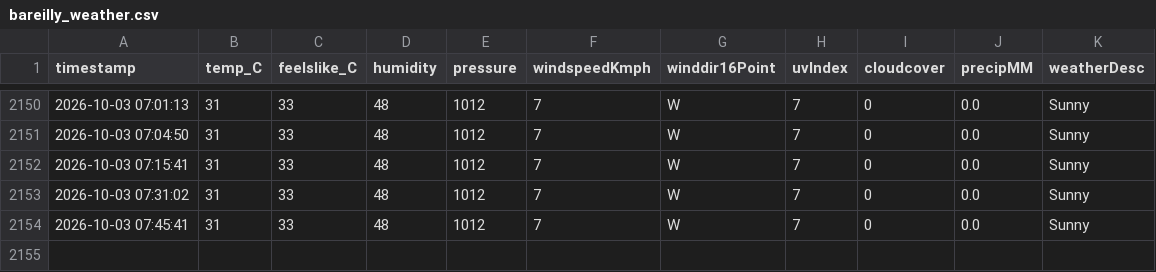
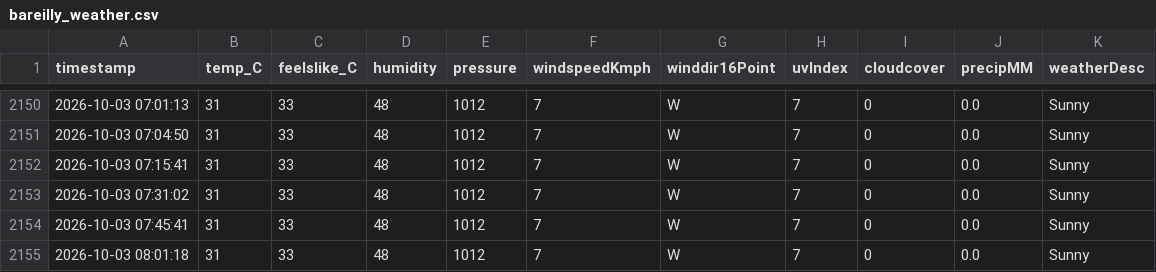
Before and after one commit to ayushgupta-danalys/bareilly-weather-live, a CSV file: bareilly_weather.csv, drawn as a sheet; only a part is shown, gaps mark what is left out.

```diff
--- a/bareilly_weather.csv
+++ b/bareilly_weather.csv
@@ -2154 +2154,2 @@ timestamp,temp_C,feelslike_C,humidity,pressure,windspeedKmph,winddir16Point,uvIn
 2026-10-03 07:45:41,31,33,48,1012,7,W,7,0,0.0,Sunny
+2026-10-03 08:01:18,31,33,48,1012,7,W,7,0,0.0,Sunny
```
